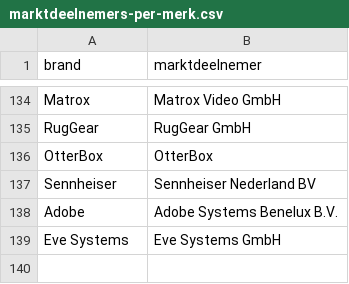
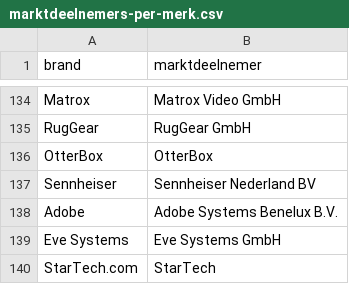
Before and after one commit to ernst-afk/techfabrique-bol-fabrikanten, a CSV file: marktdeelnemers-per-merk.csv, drawn as a sheet; only a part is shown, gaps mark what is left out; the diff names each change by its address in the sheet, - before the commit and + after, or states it on an @@ line.

Commit message:
Marktdeelnemer StarTech.com -> StarTech

```diff
--- a/marktdeelnemers-per-merk.csv
+++ b/marktdeelnemers-per-merk.csv
+row 140: StarTech.com | StarTech
```
Also changed, not shown: fabrikanten.csv.
